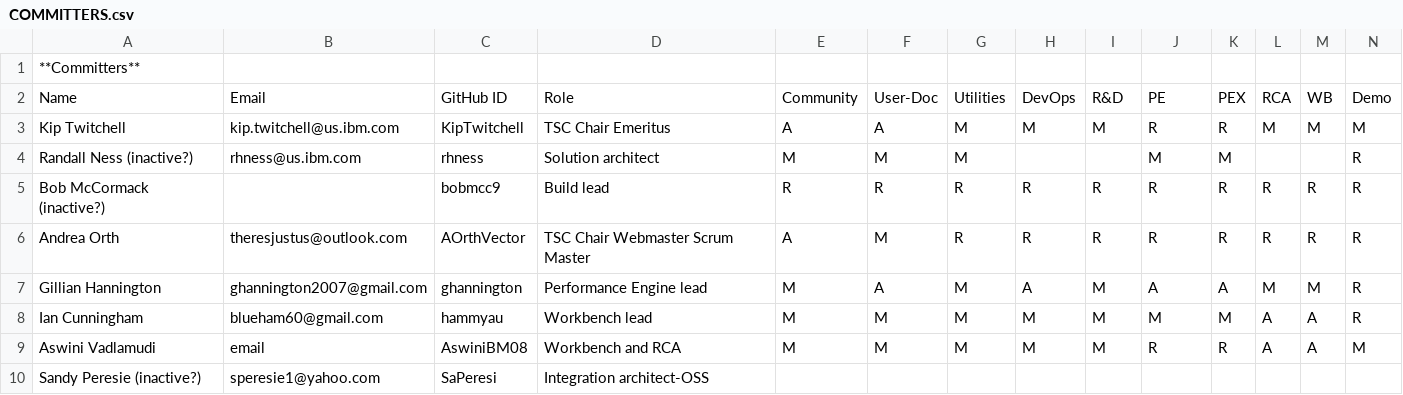
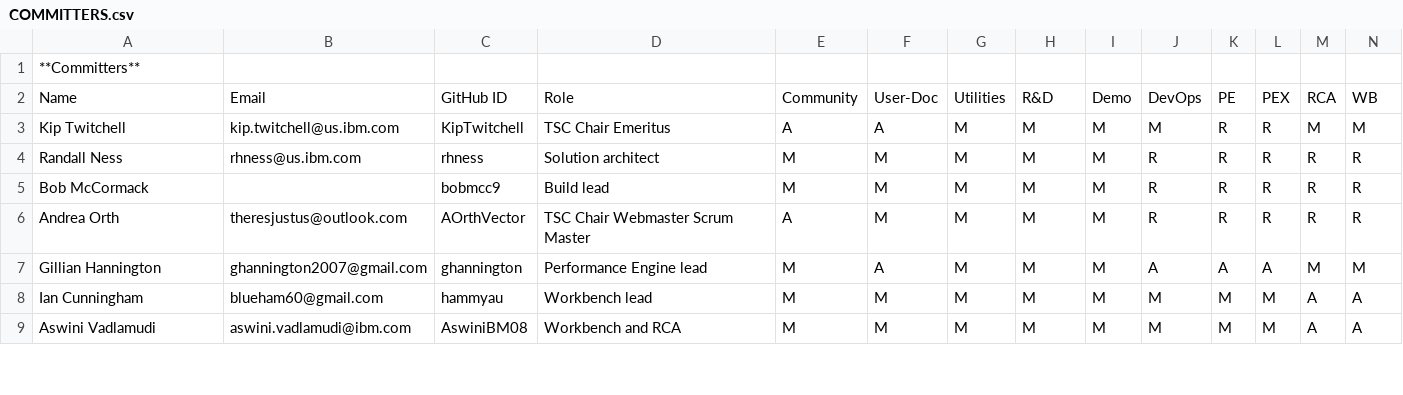
Before and after one commit to genevaers/Community, a CSV file: COMMITTERS.csv, drawn as a sheet; only a part is shown; removed rows and columns are numbered as before the commit, all else as after; rows hold the shown columns only; the diff covers the shown part only; the diff names each change by its address in the sheet, - before the commit and + after, or states it on an @@ line.

Commit message:
suggested committer changes after team discussion
Signed-off-by: ghannington <ghannington2007@gmail.com>

```diff
--- a/COMMITTERS.csv
+++ b/COMMITTERS.csv
-H2: DevOps
+H2: R&D
-I2: R&D
+I2: Demo
-J2: PE
+J2: DevOps
-K2: PEX
+K2: PE
-L2: RCA
+L2: PEX
-M2: WB
+M2: RCA
-N2: Demo
+N2: WB
-J3: R
+J3: M
-L3: M
+L3: R
-A4: Randall Ness (inactive?)
+A4: Randall Ness
-H4: (empty)
+H4: M
-I4: (empty)
+I4: M
-J4: M
+J4: R
-K4: M
+K4: R
-L4: (empty)
+L4: R
-M4: (empty)
+M4: R
-A5: Bob McCormack (inactive?)
+A5: Bob McCormack
-E5: R
+E5: M
-F5: R
+F5: M
-G5:G6: R
+G5:G6: M
-H5:H6: R
+H5:H6: M
-I5:I6: R
+I5:I6: M
-H7: A
+H7: M
-L7: M
+L7: A
-N7: R
+N7: M
-L8:L9: A
+L8:L9: M
-N8: R
+N8: A
-B9: email
+B9: aswini.vadlamudi@ibm.com
-J9: R
+J9: M
-K9: R
+K9: M
-N9: M
+N9: A
-row 10: Sandy Peresie (inactive?) | speresie1@yahoo.com | SaPeresi | Integration architect-OSS
```
Also changed, not shown: 1 added row and 25 edited cells elsewhere in this file.
